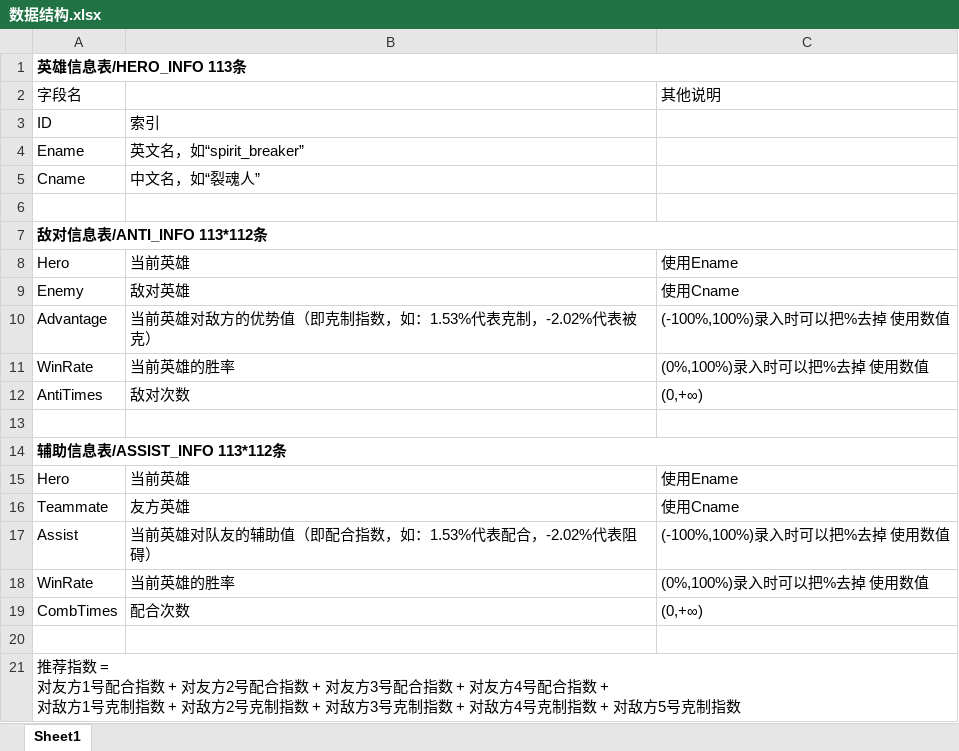
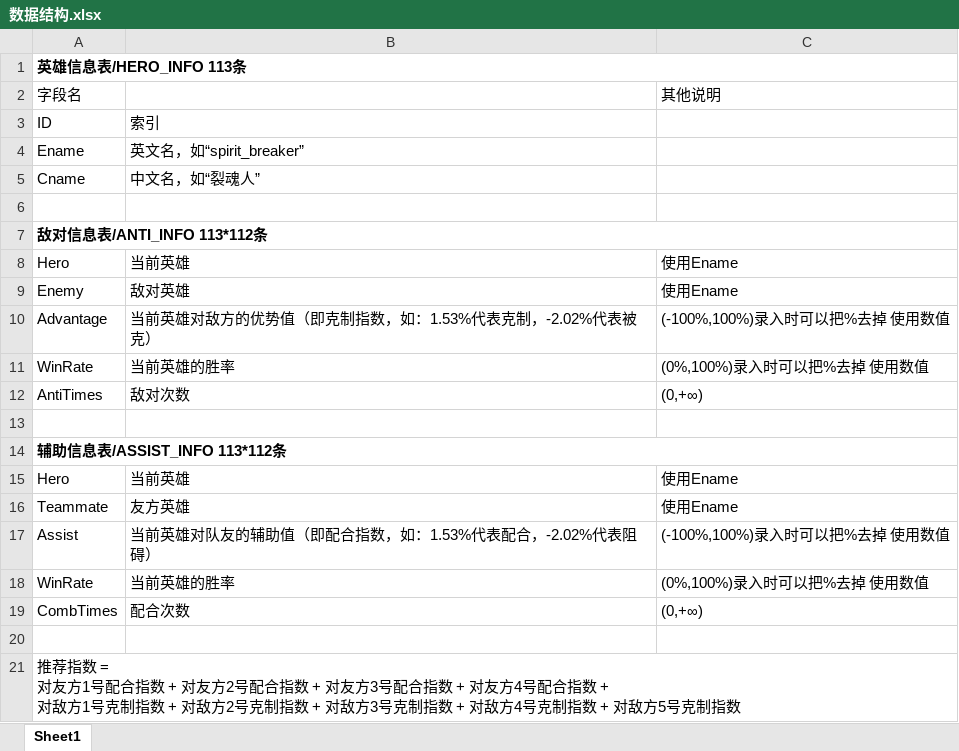
Before and after one commit to Blz-Galaxy/WXtest, an Excel workbook: DB/数据结构.xlsx, sheet Sheet1, drawn as a sheet; only a part is shown; values as stored, in another font and other column widths than the file's, no borders; the diff names each change by its address in the sheet, - before the commit and + after, or states it on an @@ line.

```diff
--- a/DB/数据结构.xlsx (sheet Sheet1)
+++ b/DB/数据结构.xlsx (sheet Sheet1)
-C9: 使用Cname
+C9: 使用Ename
-C16: 使用Cname
+C16: 使用Ename
```
Also changed, not shown: 2 other files.
